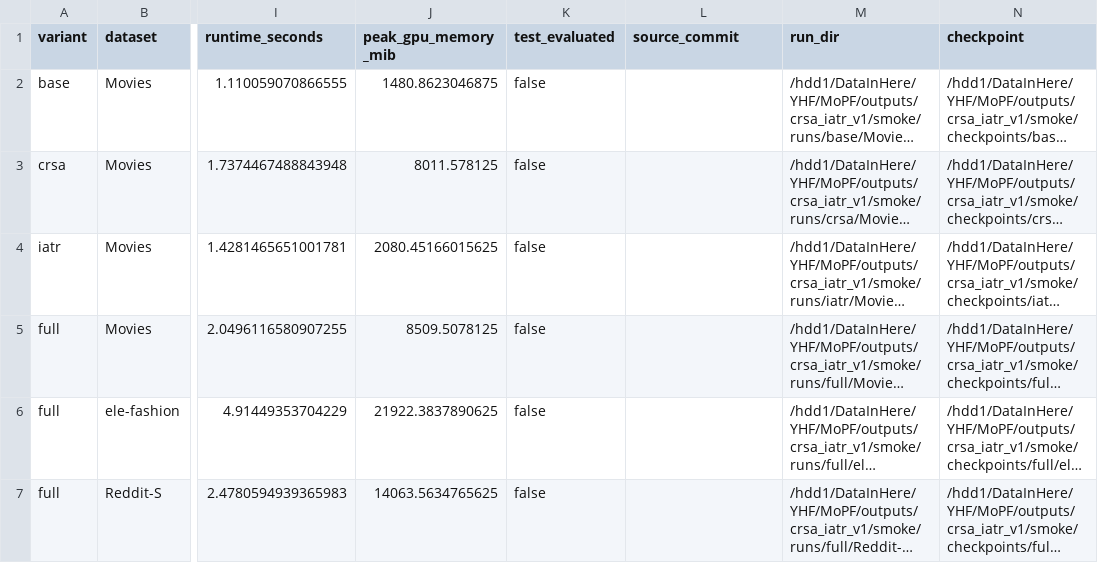
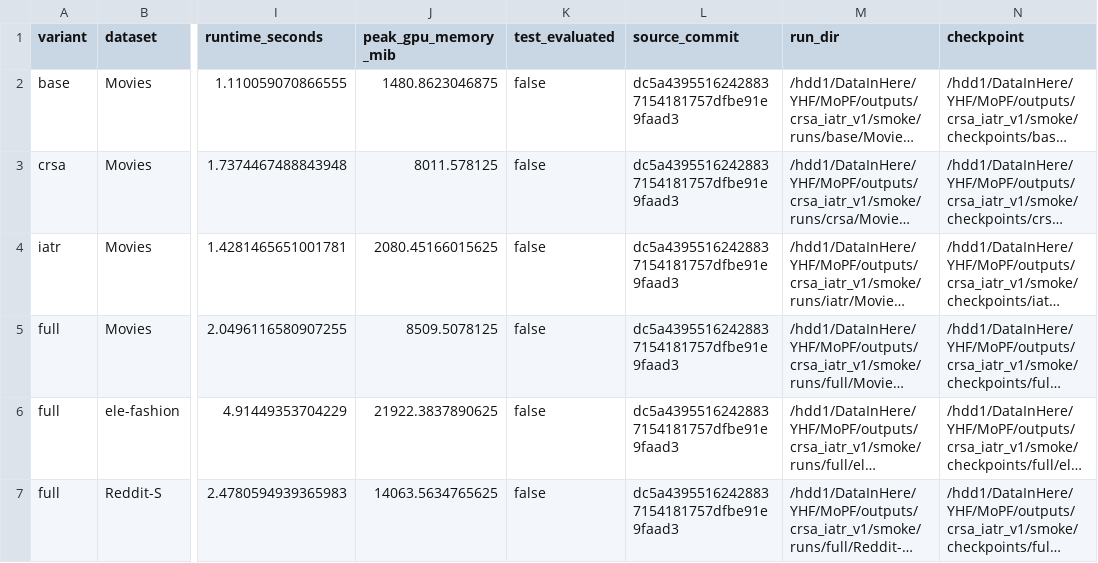
Before and after one commit to CrisRipper777/MoPF, a CSV file: results/crsa_iatr_v1/smoke/run_status.csv, drawn as a sheet; only a part is shown, gaps mark what is left out; long unchanged cells end in …; the diff names each change by its address in the sheet, - before the commit and + after, or states it on an @@ line.

Commit message:
Add CRSA-IATR formal validation results

```diff
--- a/results/crsa_iatr_v1/smoke/run_status.csv
+++ b/results/crsa_iatr_v1/smoke/run_status.csv
-L2:L7 (source_commit): (empty)
+L2:L7 (source_commit): dc5a43955162428837154181757dfbe91e9faad3
```
Also changed, not shown: results/crsa_iatr_v1/smoke/validation_results.csv, 10 other files.
